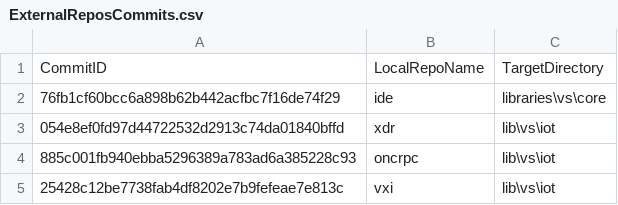
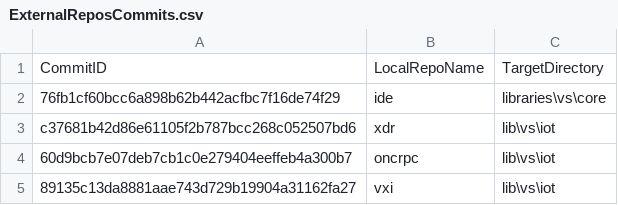
Before and after one commit to ATECoder/dn.vxi11, a CSV file: ExternalReposCommits.csv, drawn as a sheet.

```diff
--- a/ExternalReposCommits.csv
+++ b/ExternalReposCommits.csv
@@ -2,4 +2,4 @@ CommitID,LocalRepoName,TargetDirectory
 76fb1cf60bcc6a898b62b442acfbc7f16de74f29,ide,libraries\vs\core
-054e8ef0fd97d44722532d2913c74da01840bffd,xdr,lib\vs\iot
-885c001fb940ebba5296389a783ad6a385228c93,oncrpc,lib\vs\iot
-25428c12be7738fab4df8202e7b9fefeae7e813c,vxi,lib\vs\iot
+c37681b42d86e61105f2b787bcc268c052507bd6,xdr,lib\vs\iot
+60d9bcb7e07deb7cb1c0e279404eeffeb4a300b7,oncrpc,lib\vs\iot
+89135c13da8881aae743d729b19904a31162fa27,vxi,lib\vs\iot
```
Also changed, not shown: 14 other files.
